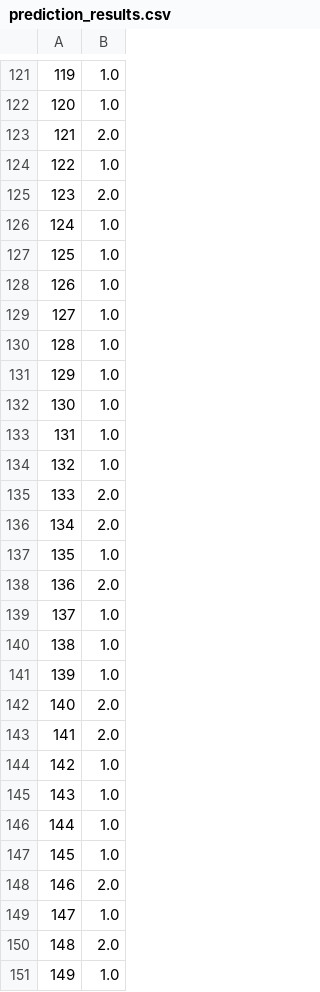
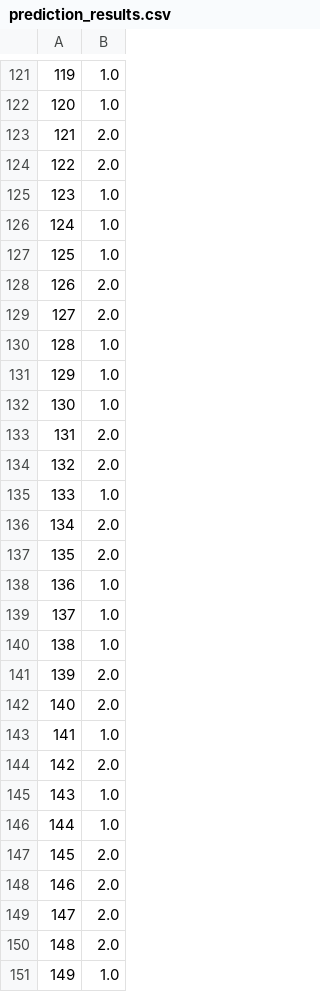
Before and after one commit to cccheryl0111/M2R_Group4, a CSV file: results/kNN_changed_test/prediction_results.csv, drawn as a sheet; only a part is shown, gaps mark what is left out; the diff covers the shown part only.

```diff
--- a/results/kNN_changed_test/prediction_results.csv
+++ b/results/kNN_changed_test/prediction_results.csv
@@ -123,8 +123,8 @@
 121,2.0
-122,1.0
-123,2.0
+122,2.0
+123,1.0
 124,1.0
 125,1.0
-126,1.0
-127,1.0
+126,2.0
+127,2.0
 128,1.0
@@ -132,19 +132,19 @@
 130,1.0
-131,1.0
-132,1.0
-133,2.0
+131,2.0
+132,2.0
+133,1.0
 134,2.0
-135,1.0
-136,2.0
+135,2.0
+136,1.0
 137,1.0
 138,1.0
-139,1.0
+139,2.0
 140,2.0
-141,2.0
-142,1.0
+141,1.0
+142,2.0
 143,1.0
 144,1.0
-145,1.0
+145,2.0
 146,2.0
-147,1.0
+147,2.0
 148,2.0
```
Also changed, not shown: 27 edited cells elsewhere in this file, 39 other files.
